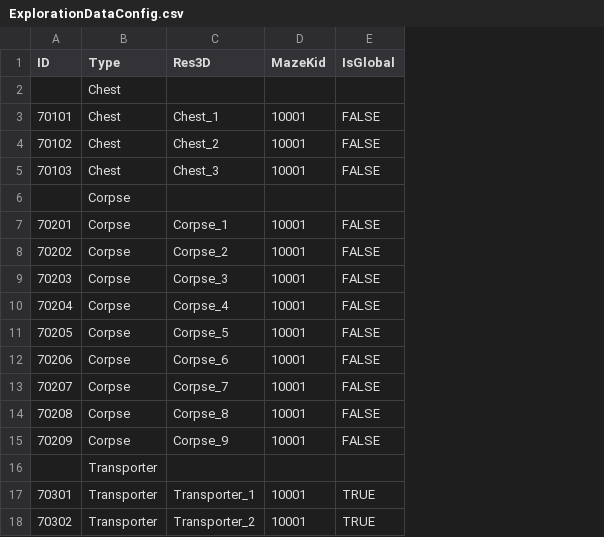
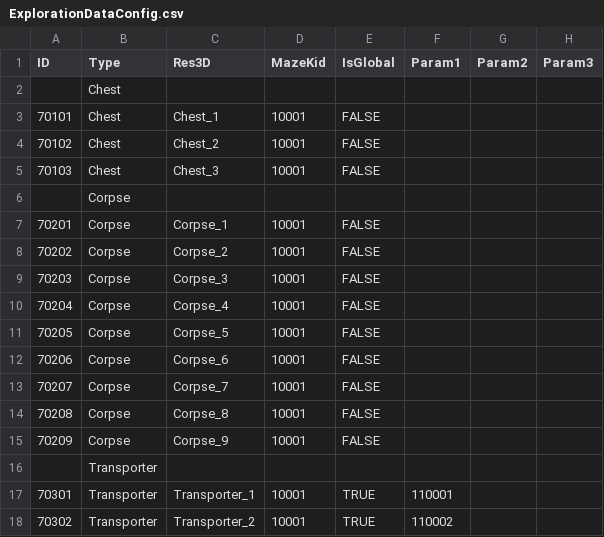
Before and after one commit to sigmadruid/NewMaze, a CSV file: Assets/StreamingAssets/Configs/ExplorationDataConfig.csv, drawn as a sheet; the diff names each change by its address in the sheet, - before the commit and + after, or states it on an @@ line.

```diff
--- a/Assets/StreamingAssets/Configs/ExplorationDataConfig.csv
+++ b/Assets/StreamingAssets/Configs/ExplorationDataConfig.csv
+column F (Param1), rows 17-18: 110001 | 110002
+column G (Param2), empty
+column H (Param3), empty
```
Also changed, not shown: 6 other files.
